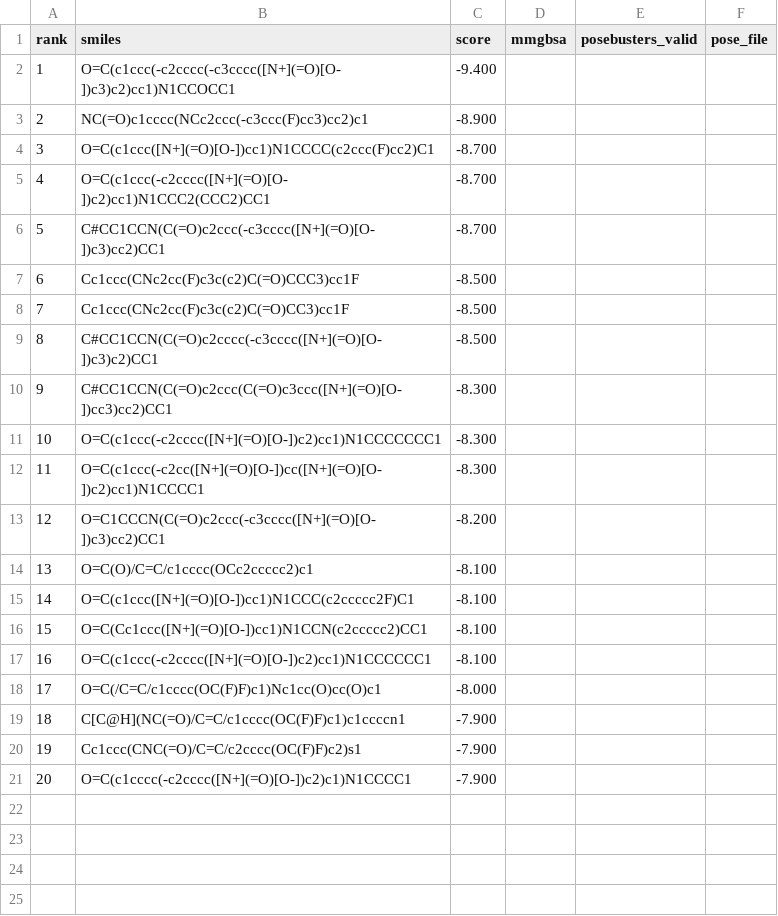
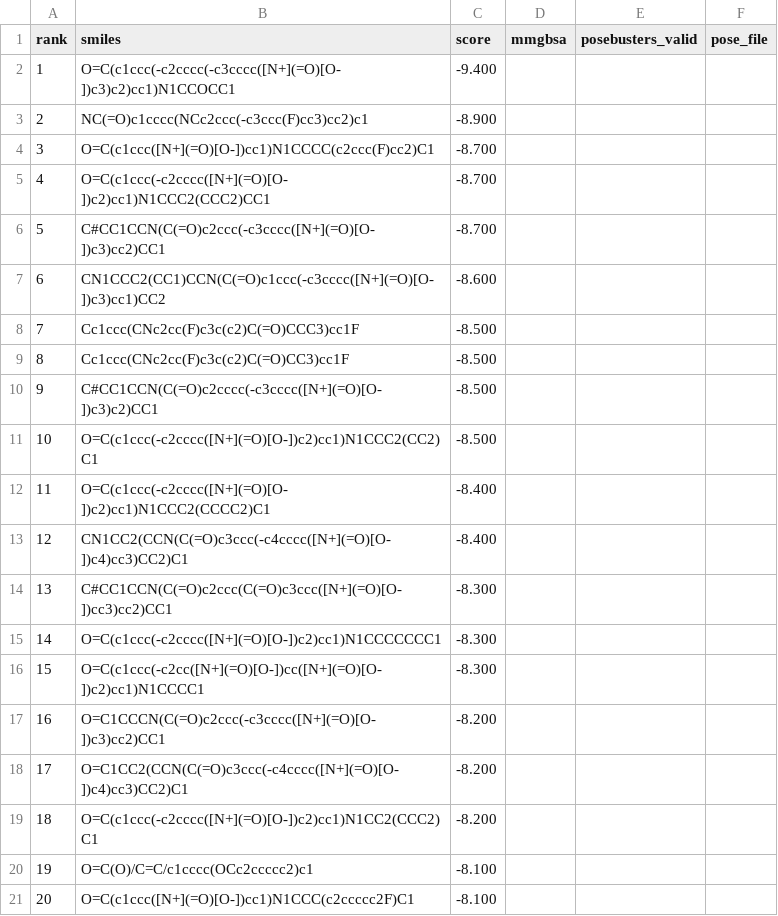
Before and after one commit to rafwiewiora/ebolathon, a CSV file: runs/glycoprotein_screen8/hits.csv, drawn as a sheet.

```diff
--- a/runs/glycoprotein_screen8/hits.csv
+++ b/runs/glycoprotein_screen8/hits.csv
@@ -6,16 +6,16 @@ rank,smiles,score,mmgbsa,posebusters_valid,pose_file
 5,C#CC1CCN(C(=O)c2ccc(-c3cccc([N+](=O)[O-])c3)cc2)CC1,-8.700,,,
-6,Cc1ccc(CNc2cc(F)c3c(c2)C(=O)CCC3)cc1F,-8.500,,,
-7,Cc1ccc(CNc2cc(F)c3c(c2)C(=O)CC3)cc1F,-8.500,,,
-8,C#CC1CCN(C(=O)c2cccc(-c3cccc([N+](=O)[O-])c3)c2)CC1,-8.500,,,
-9,C#CC1CCN(C(=O)c2ccc(C(=O)c3ccc([N+](=O)[O-])cc3)cc2)CC1,-8.300,,,
-10,O=C(c1ccc(-c2cccc([N+](=O)[O-])c2)cc1)N1CCCCCCC1,-8.300,,,
-11,O=C(c1ccc(-c2cc([N+](=O)[O-])cc([N+](=O)[O-])c2)cc1)N1CCCC1,-8.300,,,
-12,O=C1CCCN(C(=O)c2ccc(-c3cccc([N+](=O)[O-])c3)cc2)CC1,-8.200,,,
-13,O=C(O)/C=C/c1cccc(OCc2ccccc2)c1,-8.100,,,
-14,O=C(c1ccc([N+](=O)[O-])cc1)N1CCC(c2ccccc2F)C1,-8.100,,,
-15,O=C(Cc1ccc([N+](=O)[O-])cc1)N1CCN(c2ccccc2)CC1,-8.100,,,
-16,O=C(c1ccc(-c2cccc([N+](=O)[O-])c2)cc1)N1CCCCCC1,-8.100,,,
-17,O=C(/C=C/c1cccc(OC(F)F)c1)Nc1cc(O)cc(O)c1,-8.000,,,
-18,C[C@H](NC(=O)/C=C/c1cccc(OC(F)F)c1)c1ccccn1,-7.900,,,
-19,Cc1ccc(CNC(=O)/C=C/c2cccc(OC(F)F)c2)s1,-7.900,,,
-20,O=C(c1cccc(-c2cccc([N+](=O)[O-])c2)c1)N1CCCC1,-7.900,,,
+6,CN1CCC2(CC1)CCN(C(=O)c1ccc(-c3cccc([N+](=O)[O-])c3)cc1)CC2,-8.600,,,
+7,Cc1ccc(CNc2cc(F)c3c(c2)C(=O)CCC3)cc1F,-8.500,,,
+8,Cc1ccc(CNc2cc(F)c3c(c2)C(=O)CC3)cc1F,-8.500,,,
+9,C#CC1CCN(C(=O)c2cccc(-c3cccc([N+](=O)[O-])c3)c2)CC1,-8.500,,,
+10,O=C(c1ccc(-c2cccc([N+](=O)[O-])c2)cc1)N1CCC2(CC2)C1,-8.500,,,
+11,O=C(c1ccc(-c2cccc([N+](=O)[O-])c2)cc1)N1CCC2(CCCC2)C1,-8.400,,,
+12,CN1CC2(CCN(C(=O)c3ccc(-c4cccc([N+](=O)[O-])c4)cc3)CC2)C1,-8.400,,,
+13,C#CC1CCN(C(=O)c2ccc(C(=O)c3ccc([N+](=O)[O-])cc3)cc2)CC1,-8.300,,,
+14,O=C(c1ccc(-c2cccc([N+](=O)[O-])c2)cc1)N1CCCCCCC1,-8.300,,,
+15,O=C(c1ccc(-c2cc([N+](=O)[O-])cc([N+](=O)[O-])c2)cc1)N1CCCC1,-8.300,,,
+16,O=C1CCCN(C(=O)c2ccc(-c3cccc([N+](=O)[O-])c3)cc2)CC1,-8.200,,,
+17,O=C1CC2(CCN(C(=O)c3ccc(-c4cccc([N+](=O)[O-])c4)cc3)CC2)C1,-8.200,,,
+18,O=C(c1ccc(-c2cccc([N+](=O)[O-])c2)cc1)N1CC2(CCC2)C1,-8.200,,,
+19,O=C(O)/C=C/c1cccc(OCc2ccccc2)c1,-8.100,,,
+20,O=C(c1ccc([N+](=O)[O-])cc1)N1CCC(c2ccccc2F)C1,-8.100,,,
```
Also changed, not shown: 5 other files.
